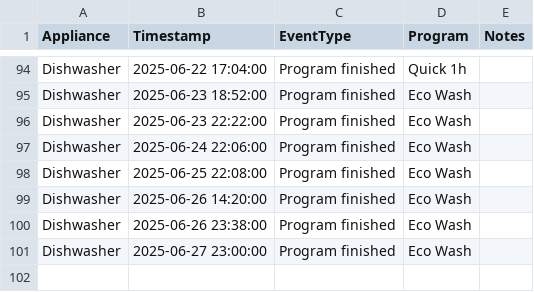
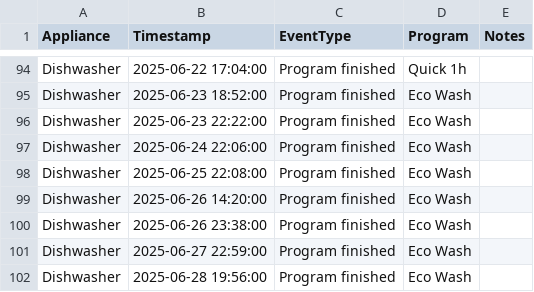
Before and after one commit to seanlhodges/energy_consumption, a CSV file: data/usage-appliances.csv, drawn as a sheet; only a part is shown, gaps mark what is left out.

Commit message:
Data update 2025-06-27

```diff
--- a/data/usage-appliances.csv
+++ b/data/usage-appliances.csv
@@ -100,2 +100,3 @@ Dishwasher,2025-06-26 14:20:00, Program finished,Eco Wash,
 Dishwasher,2025-06-26 23:38:00, Program finished,Eco Wash,
-Dishwasher,2025-06-27 23:00:00, Program finished,Eco Wash,
+Dishwasher,2025-06-27 22:59:00, Program finished,Eco Wash,
+Dishwasher,2025-06-28 19:56:00, Program finished,Eco Wash,
```
Also changed, not shown: 7 other files.
